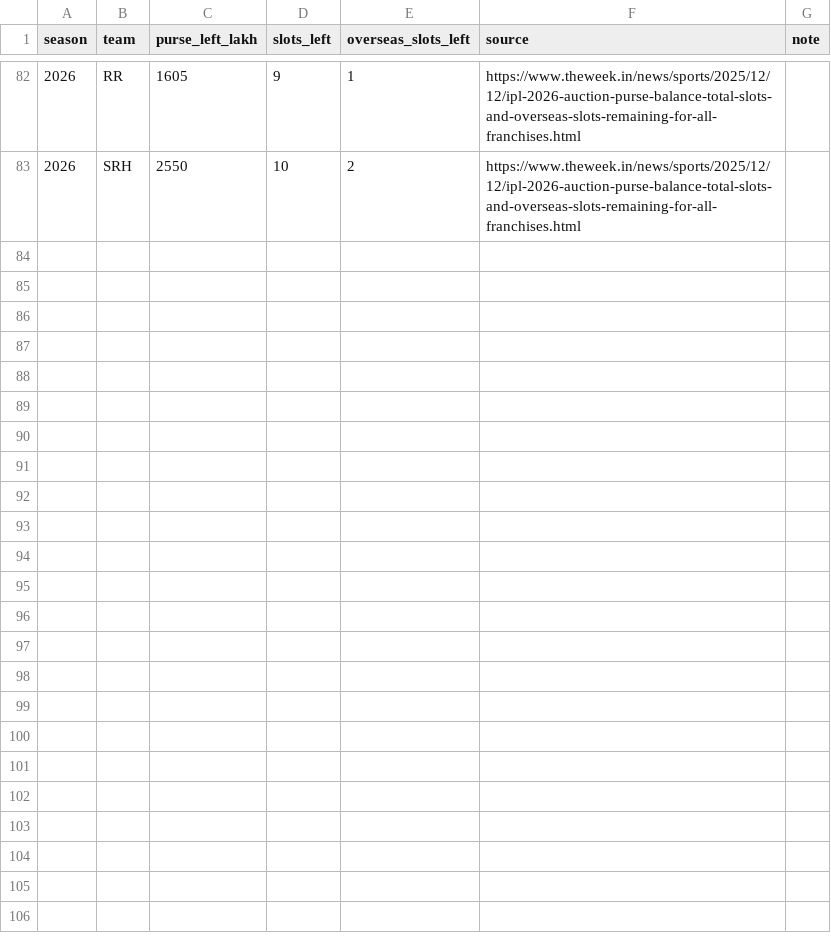
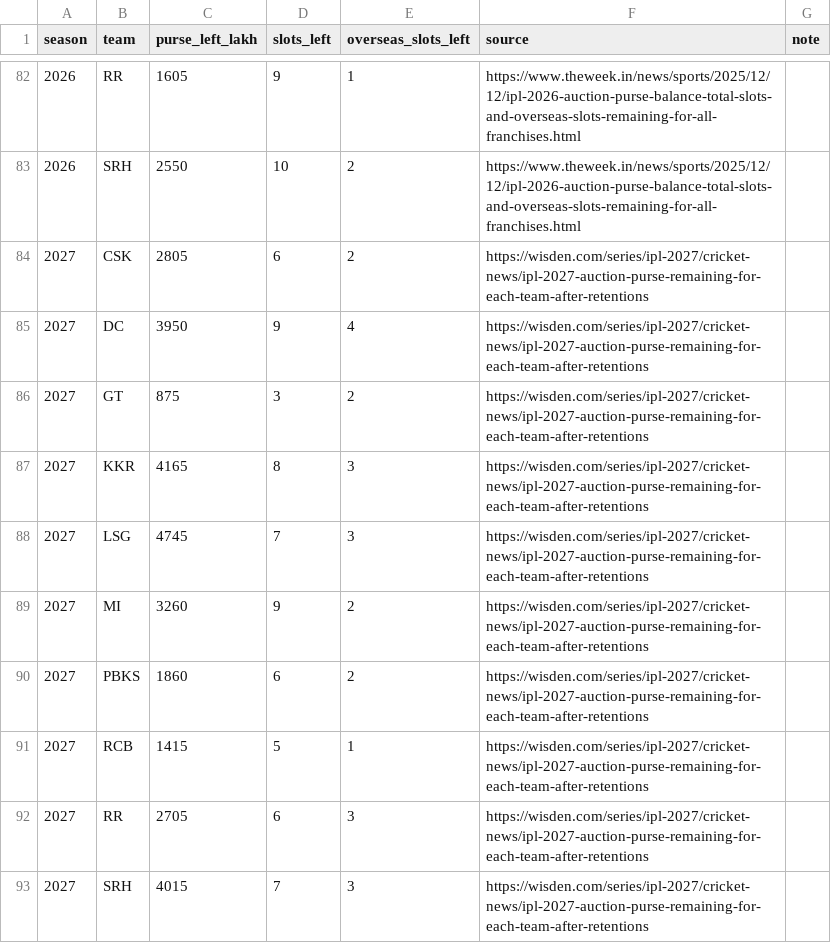
Before and after one commit to HarshThumar/ipl-auction-arena, a CSV file: data/reference/pre_auction_official.csv, drawn as a sheet; only a part is shown, gaps mark what is left out.

```diff
--- a/data/reference/pre_auction_official.csv
+++ b/data/reference/pre_auction_official.csv
@@ -83 +83,11 @@ season,team,purse_left_lakh,slots_left,overseas_slots_left,source,note
 2026,SRH,2550,10,2,https://www.theweek.in/news/sports/2025/12/12/ipl-2026-auction-purse-balance-total-slots-and-overseas-slots-remaining-for-all-franchises.html,
+2027,CSK,2805,6,2,https://wisden.com/series/ipl-2027/cricket-news/ipl-2027-auction-purse-remaining-for-each-team-after-retentions,
+2027,DC,3950,9,4,https://wisden.com/series/ipl-2027/cricket-news/ipl-2027-auction-purse-remaining-for-each-team-after-retentions,
+2027,GT,875,3,2,https://wisden.com/series/ipl-2027/cricket-news/ipl-2027-auction-purse-remaining-for-each-team-after-retentions,
+2027,KKR,4165,8,3,https://wisden.com/series/ipl-2027/cricket-news/ipl-2027-auction-purse-remaining-for-each-team-after-retentions,
+2027,LSG,4745,7,3,https://wisden.com/series/ipl-2027/cricket-news/ipl-2027-auction-purse-remaining-for-each-team-after-retentions,
+2027,MI,3260,9,2,https://wisden.com/series/ipl-2027/cricket-news/ipl-2027-auction-purse-remaining-for-each-team-after-retentions,
+2027,PBKS,1860,6,2,https://wisden.com/series/ipl-2027/cricket-news/ipl-2027-auction-purse-remaining-for-each-team-after-retentions,
+2027,RCB,1415,5,1,https://wisden.com/series/ipl-2027/cricket-news/ipl-2027-auction-purse-remaining-for-each-team-after-retentions,
+2027,RR,2705,6,3,https://wisden.com/series/ipl-2027/cricket-news/ipl-2027-auction-purse-remaining-for-each-team-after-retentions,
+2027,SRH,4015,7,3,https://wisden.com/series/ipl-2027/cricket-news/ipl-2027-auction-purse-remaining-for-each-team-after-retentions,
```
Also changed, not shown: data/processed/team_needs/needs_long.csv, data/processed/team_needs/needs_wide.csv, 9 other files.
